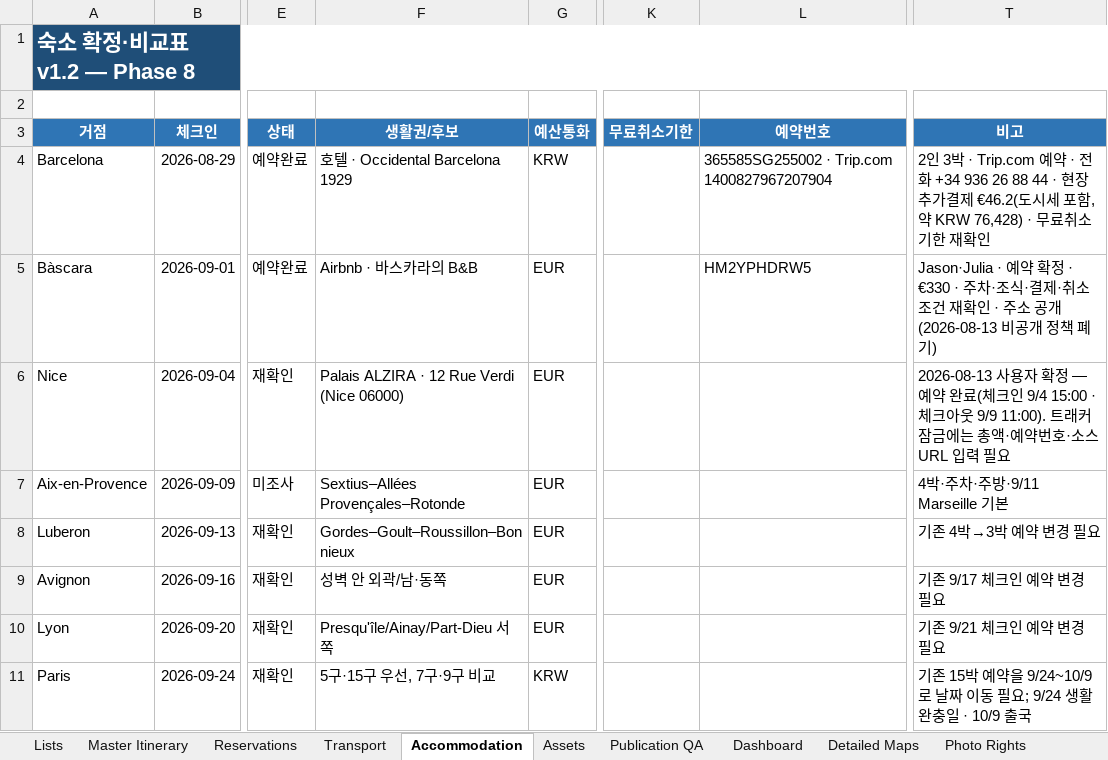
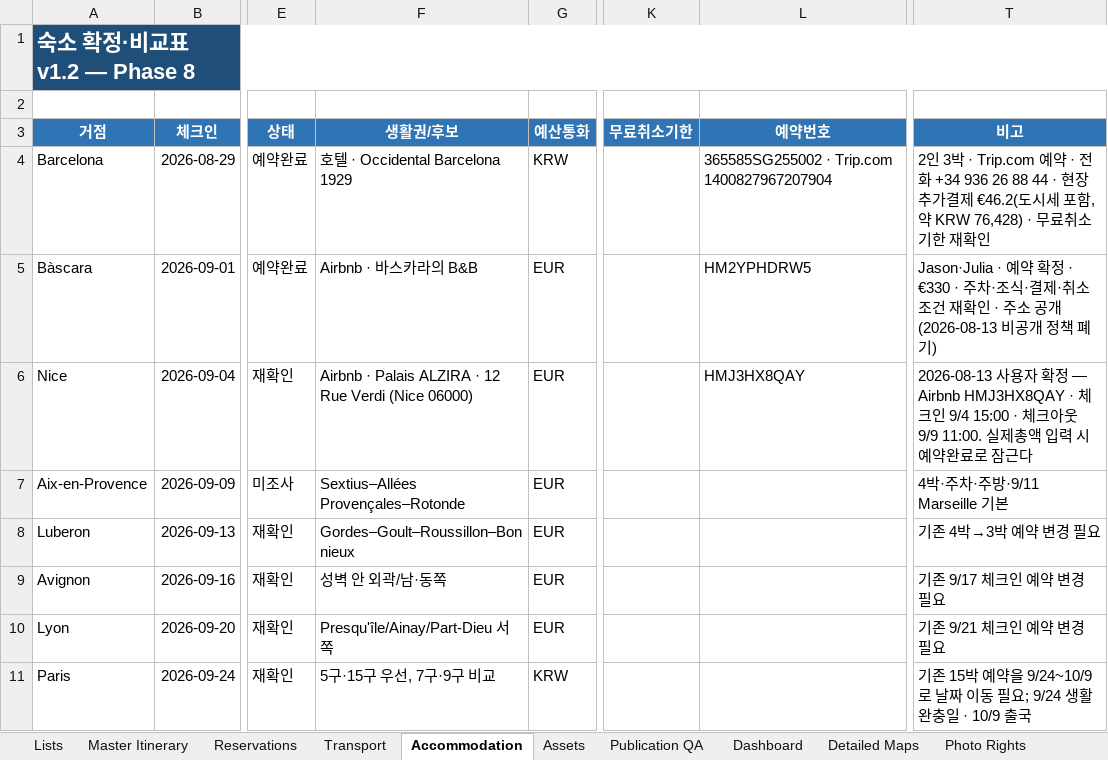
Before and after one commit to jeongjae/SP-FR-guidebook, an Excel workbook: source/OPERATIONS/TP_Europe_Travel_Master_Tracker_v1.2.xlsx, sheet Accommodation, drawn as a sheet; only a part is shown, gaps mark what is left out; values as stored, in another font and other column widths than the file's, no borders; the diff names each change by its address in the sheet, - before the commit and + after, or states it on an @@ line.

```diff
--- a/source/OPERATIONS/TP_Europe_Travel_Master_Tracker_v1.2.xlsx (sheet Accommodation)
+++ b/source/OPERATIONS/TP_Europe_Travel_Master_Tracker_v1.2.xlsx (sheet Accommodation)
-F6 (생활권/후보): Palais ALZIRA…
+F6 (생활권/후보): Airbnb · Palais ALZIRA…
-L6 (예약번호): (empty)
+L6 (예약번호): HMJ3HX8QAY
-T6 (비고): …확정 — 예약 완료(체크인 9/4 15:00 · 체크아웃 9/9 11:00). 트래커 잠금에는 총액·예약번호·소스 URL 입력 필요
+T6 (비고): …확정 — Airbnb HMJ3HX8QAY · 체크인 9/4 15:00 · 체크아웃 9/9 11:00. 실제총액 입력 시 예약완료로 잠근다
```
Also changed, not shown: sheet Reservations, 17 other files.
